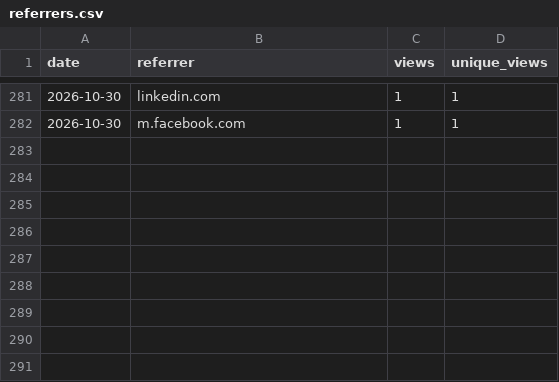
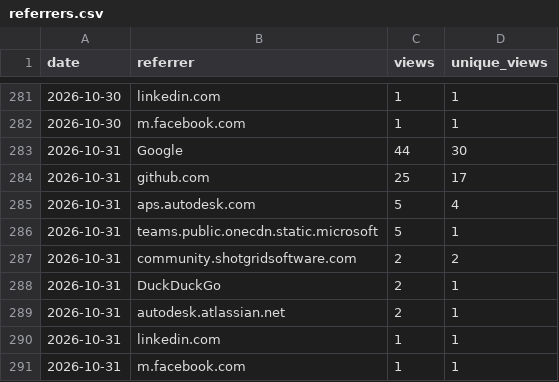
Before and after one commit to autodesk-platform-services/skills, a CSV file: referrers.csv, drawn as a sheet; only a part is shown, gaps mark what is left out; the diff names each change by its address in the sheet, - before the commit and + after, or states it on an @@ line.

```diff
--- a/referrers.csv
+++ b/referrers.csv
+row 283: 2026-10-31 | Google | 44 | 30
+row 284: 2026-10-31 | github.com | 25 | 17
+row 285: 2026-10-31 | aps.autodesk.com | 5 | 4
+row 286: 2026-10-31 | teams.public.onecdn.static.microsoft | 5 | 1
+row 287: 2026-10-31 | community.shotgridsoftware.com | 2 | 2
+row 288: 2026-10-31 | DuckDuckGo | 2 | 1
+row 289: 2026-10-31 | autodesk.atlassian.net | 2 | 1
+row 290: 2026-10-31 | linkedin.com | 1 | 1
+row 291: 2026-10-31 | m.facebook.com | 1 | 1
```
Also changed, not shown: installs.csv, paths.csv, 2 other files.
